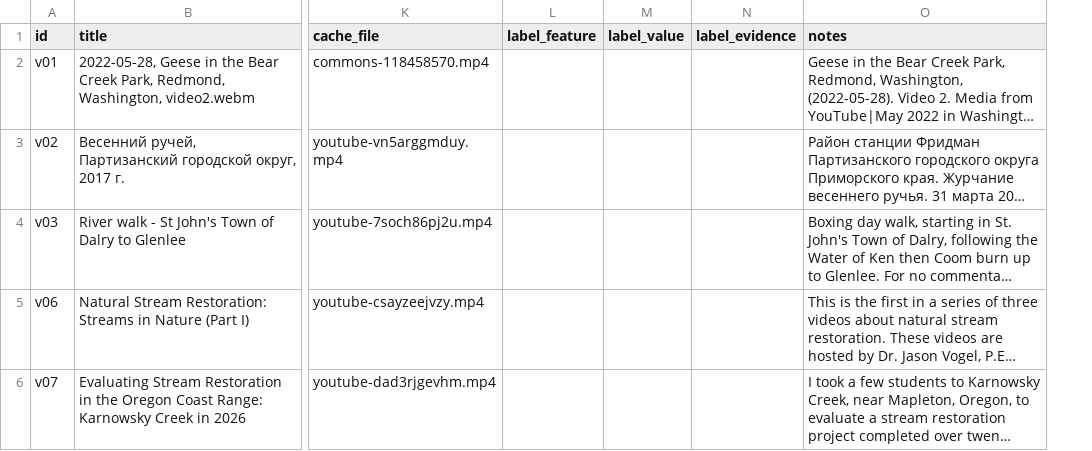
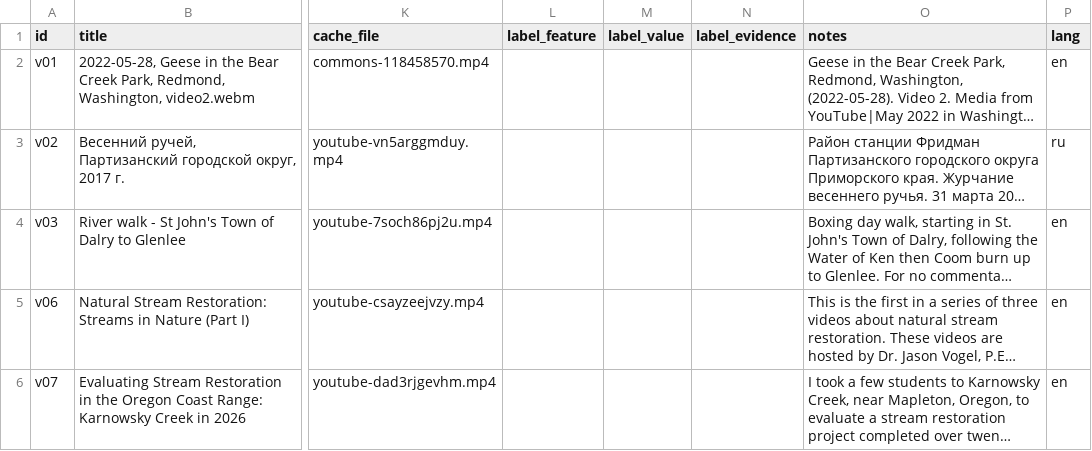
Before and after one commit to alejandro-publius/second-look, a CSV file: videos/manifest.csv, drawn as a sheet; only a part is shown, gaps mark what is left out; long unchanged cells end in …; the diff names each change by its address in the sheet, - before the commit and + after, or states it on an @@ line.

```diff
--- a/videos/manifest.csv
+++ b/videos/manifest.csv
+column P (lang), rows 2-6: en | ru | en | en | en
```
Also changed, not shown: 9 other files.
